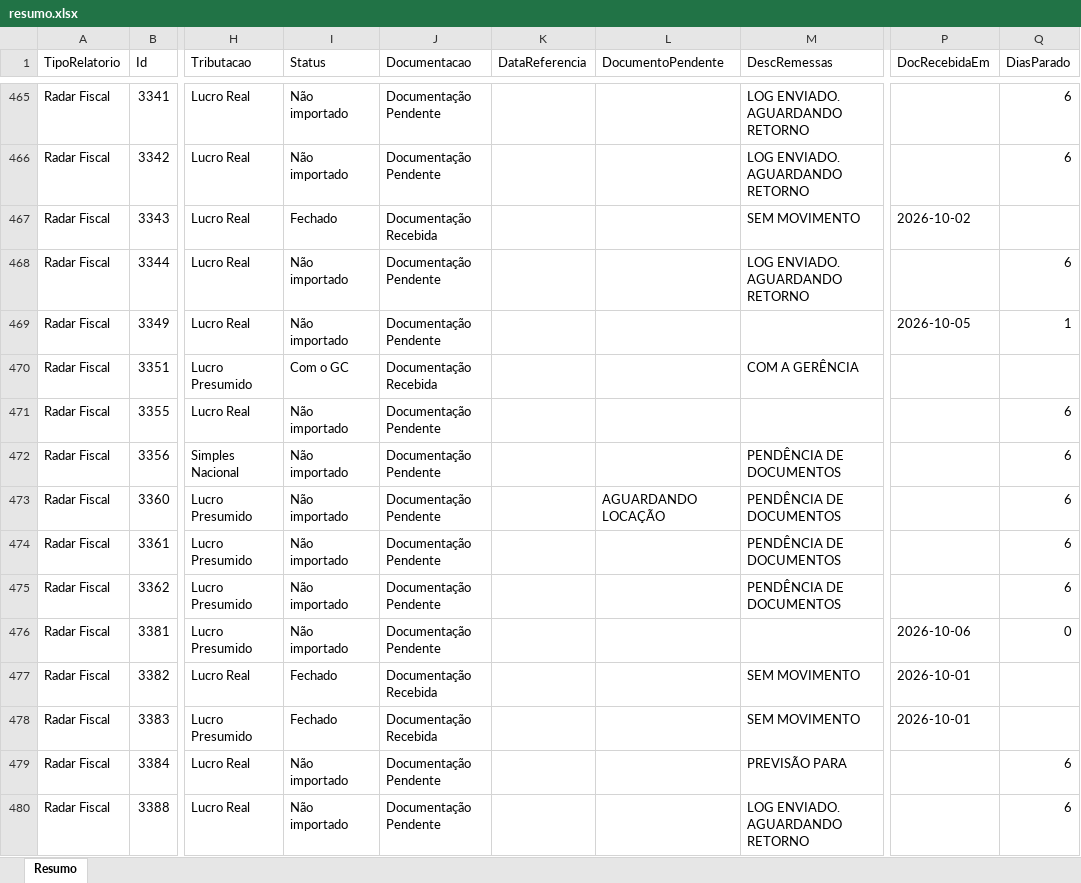
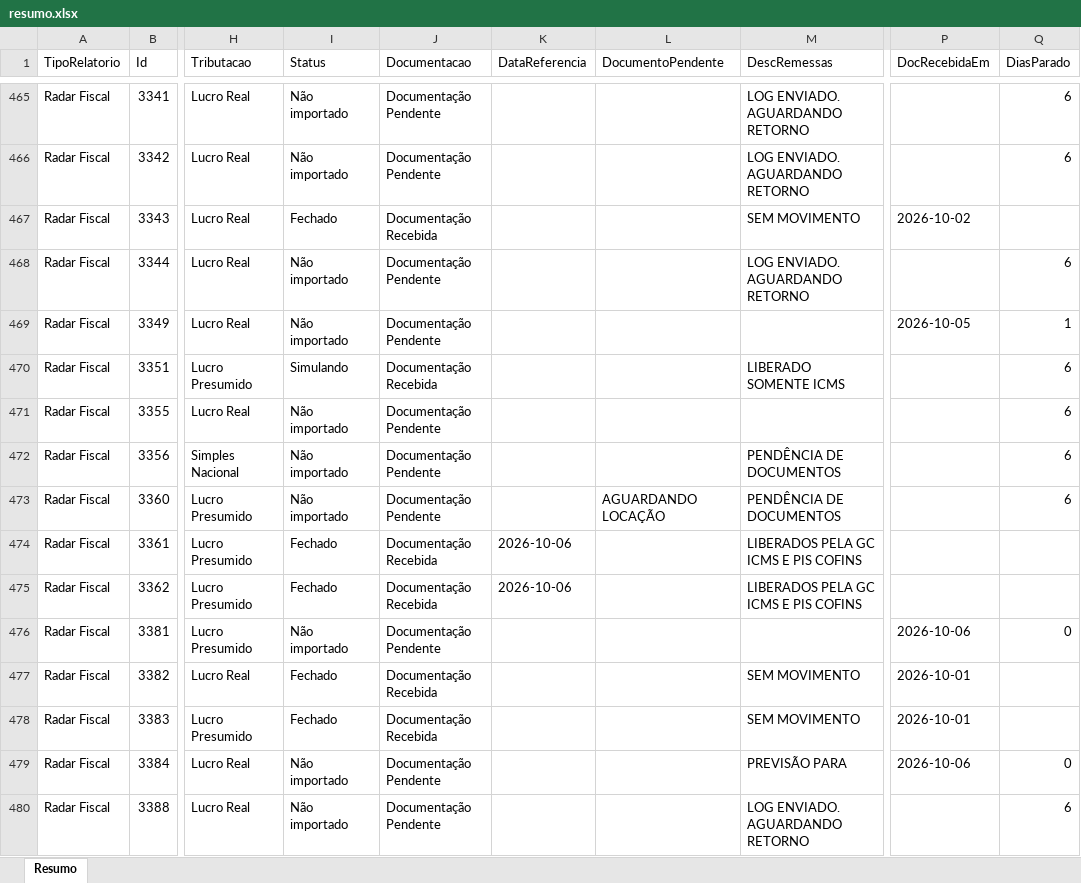
Before and after one commit to Controladoria-MG/Controle-de-Fechamentos, an Excel workbook: data/relatorio_fechamentos/resumo.xlsx, sheet Resumo, drawn as a sheet; only a part is shown, gaps mark what is left out; values as stored, in another font and other column widths than the file's, no borders; the diff covers the shown part only; the diff names each change by its address in the sheet, - before the commit and + after, or states it on an @@ line.

```diff
--- a/data/relatorio_fechamentos/resumo.xlsx (sheet Resumo)
+++ b/data/relatorio_fechamentos/resumo.xlsx (sheet Resumo)
-I470 (Status): Com o GC
+I470 (Status): Simulando
-M470 (DescRemessas): COM A GERÊNCIA
+M470 (DescRemessas): LIBERADO SOMENTE ICMS
-Q470 (DiasParado): (empty)
+Q470 (DiasParado): 6
-I474:I475 (Status): Não importado
+I474:I475 (Status): Fechado
-J474:J475 (Documentacao): Documentação Pendente
+J474:J475 (Documentacao): Documentação Recebida
-K474:K475 (DataReferencia): (empty)
+K474:K475 (DataReferencia): 2026-10-06
-M474:M475 (DescRemessas): PENDÊNCIA DE DOCUMENTOS
+M474:M475 (DescRemessas): LIBERADOS PELA GC ICMS E PIS COFINS
-Q474:Q475 (DiasParado): 6
+Q474:Q475 (DiasParado): (empty)
-P479 (DocRecebidaEm): (empty)
+P479 (DocRecebidaEm): 2026-10-06
-Q479 (DiasParado): 6
+Q479 (DiasParado): 0
```
Also changed, not shown: 3 added rows and 934 edited cells elsewhere in this sheet, 3 other files.
